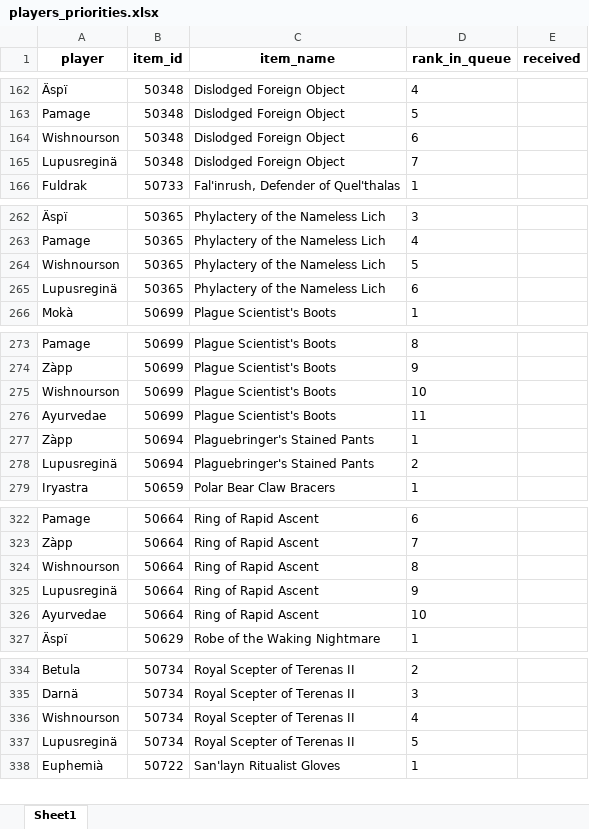
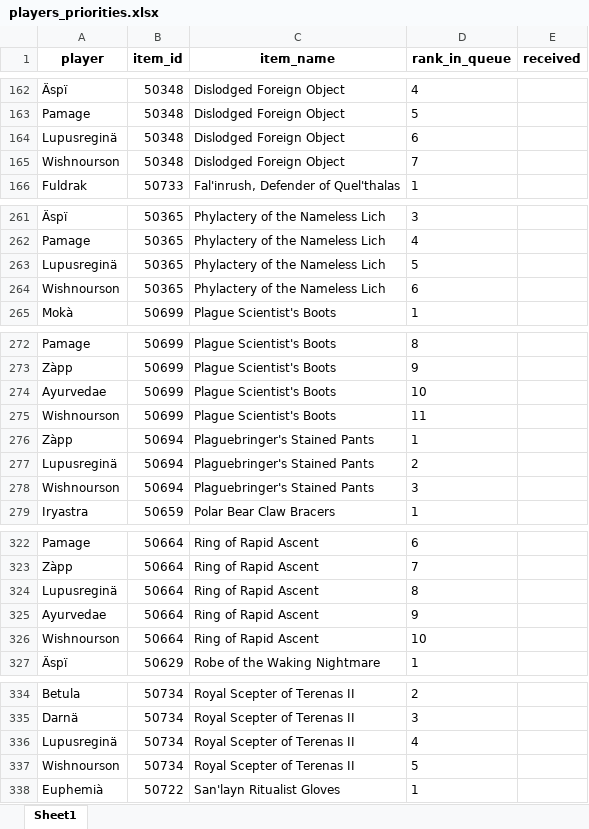
Before and after one commit to Ashargin/Divide-BiS, an Excel workbook: data/players_priorities.xlsx, sheet Sheet1, drawn as a sheet; only a part is shown, gaps mark what is left out; values as stored, in another font and other column widths than the file's, no borders; removed rows and columns are numbered as before the commit, all else as after; the diff covers the shown part only; the diff names each change by its address in the sheet, - before the commit and + after, or states it on an @@ line.

Commit message:
modify wishnourson

```diff
--- a/data/players_priorities.xlsx (sheet Sheet1)
+++ b/data/players_priorities.xlsx (sheet Sheet1)
-A164 (player): Wishnourson
+A164 (player): Lupusreginä
-A165 (player): Lupusreginä
+A165 (player): Wishnourson
-A263 (player): Wishnourson
+A263 (player): Lupusreginä
-A264 (player): Lupusreginä
+A264 (player): Wishnourson
-A274 (player): Wishnourson
+A274 (player): Ayurvedae
-A275 (player): Ayurvedae
+A275 (player): Wishnourson
+row 278: Wishnourson | 50694 | Plaguebringer's Stained Pants | 3
-row 324: Wishnourson | 50664 | Ring of Rapid Ascent | 8
-D324 (rank_in_queue): 9
+D324 (rank_in_queue): 8
-D325 (rank_in_queue): 10
+D325 (rank_in_queue): 9
+row 326: Wishnourson | 50664 | Ring of Rapid Ascent | 10
-A336 (player): Wishnourson
+A336 (player): Lupusreginä
-A337 (player): Lupusreginä
+A337 (player): Wishnourson
```
Also changed, not shown: 7 added rows, 8 removed rows, 16 moved rows and 14 edited cells elsewhere in this sheet, 2 other files.
